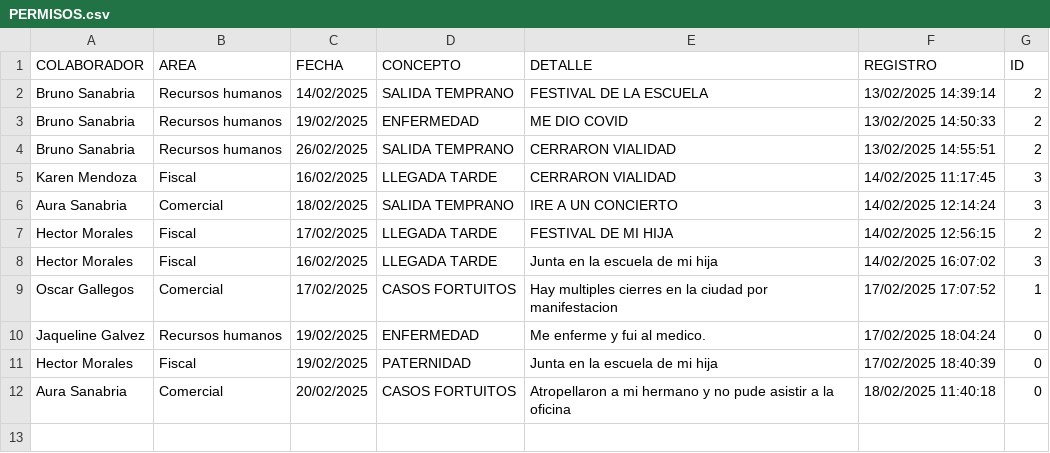
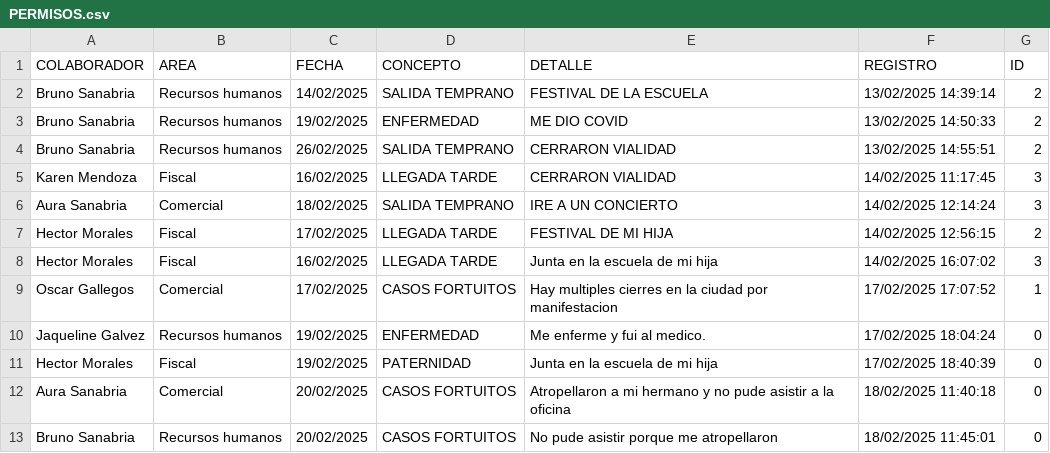
Before and after one commit to BM1012/AsistenciasTV, a CSV file: PERMISOS.csv, drawn as a sheet.

Commit message:
Actualización automatica del archivo

```diff
--- a/PERMISOS.csv
+++ b/PERMISOS.csv
@@ -12 +12,2 @@ Hector Morales,Fiscal,19/02/2025,PATERNIDAD,Junta en la escuela de mi hija,17/02
 Aura Sanabria,Comercial,20/02/2025,CASOS FORTUITOS,Atropellaron a mi hermano y no pude asistir a la oficina,18/02/2025 11:40:18,0
+Bruno Sanabria,Recursos humanos,20/02/2025,CASOS FORTUITOS,No pude asistir porque me atropellaron,18/02/2025 11:45:01,0
```
